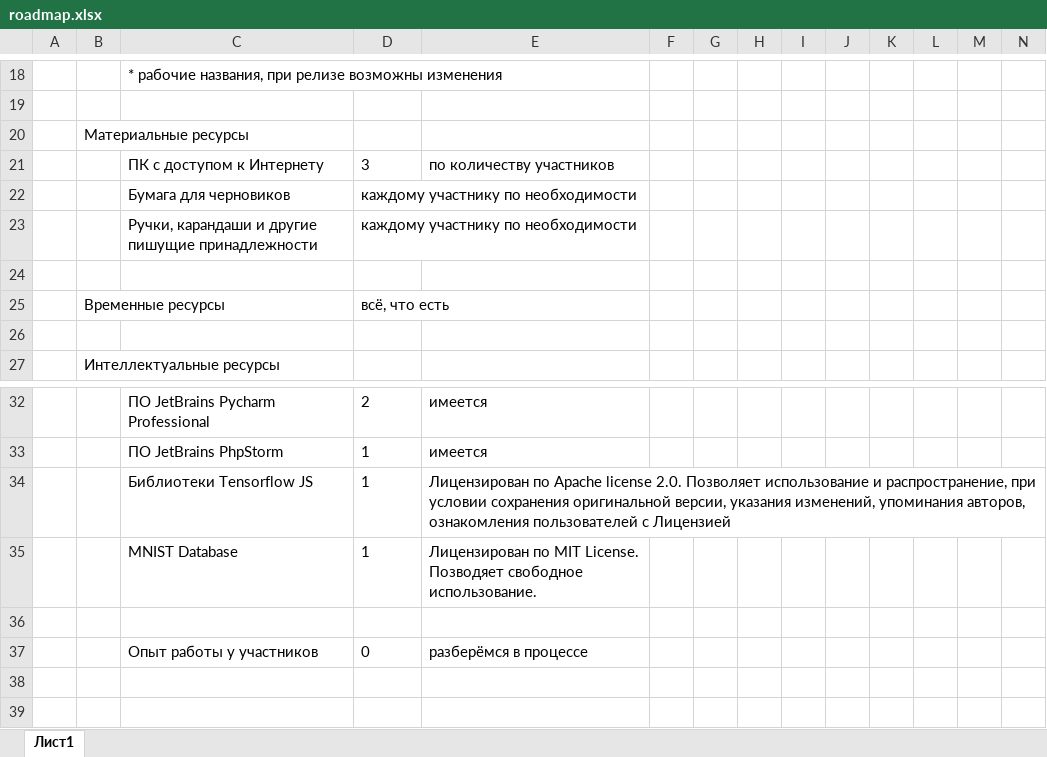
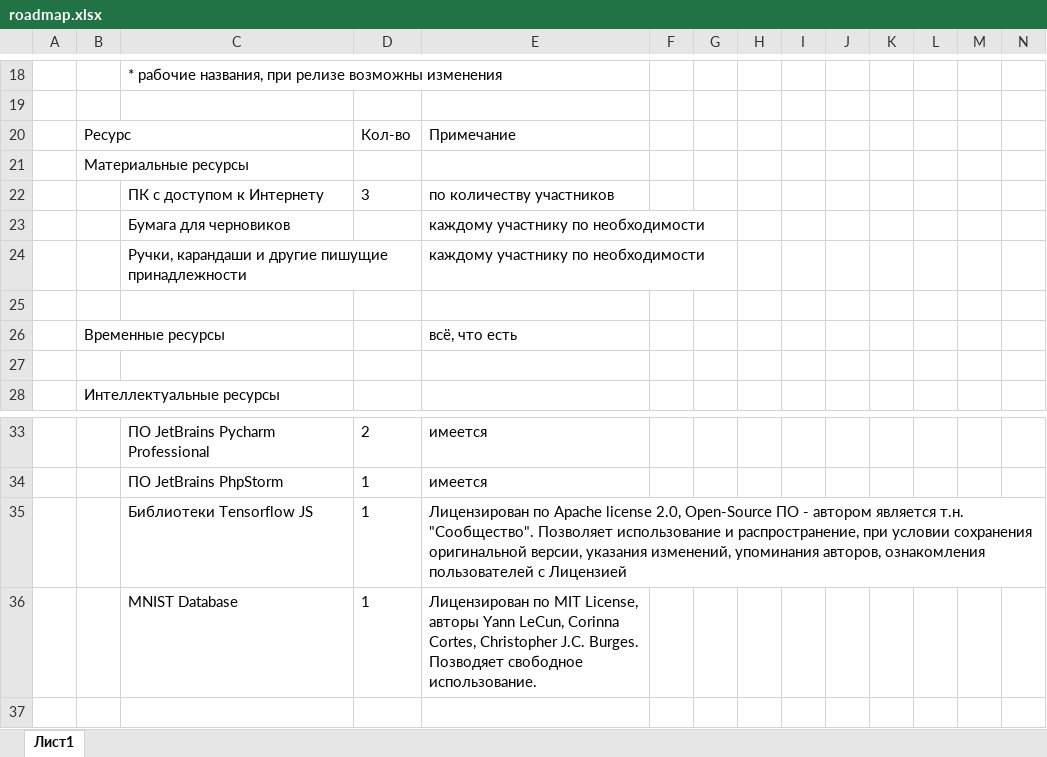
Before and after one commit to themyav/Game-about-AI, an Excel workbook: roadmap.xlsx, sheet Лист1, drawn as a sheet; only a part is shown, gaps mark what is left out; the shorter side is filled out with more unchanged rows; values as stored, in another font and other column widths than the file's, no borders; removed rows and columns are numbered as before the commit, all else as after; rows hold the shown columns only; the diff names each change by its address in the sheet, - before the commit and + after, or states it on an @@ line.

```diff
--- a/roadmap.xlsx (sheet Лист1)
+++ b/roadmap.xlsx (sheet Лист1)
+row 20:  | Ресурс |  | Кол-во | Примечание
-row 22:  |  | Бумага для черновиков | каждому участнику по необходимости
-row 23:  |  | Ручки, карандаши и другие пишущие принадлежности | каждому участнику по необходимости
+row 23:  |  | Бумага для черновиков |  | каждому участнику по необходимости
+row 24:  |  | Ручки, карандаши и другие пишущие принадлежности |  | каждому участнику по необходимости
-row 25:  | Временные ресурсы |  | всё, что есть
+row 26:  | Временные ресурсы |  |  | всё, что есть
-E35: …Apache license 2.0. Позволяет использование…
+E35: …Apache license 2.0, Open-Source ПО - автором является т.н. "Сообщество". Позволяет использование…
-E36: …по MIT License. Позводяет свободное…
+E36: …по MIT License, авторы Yann LeCun, Corinna Cortes, Christopher J.C. Burges. Позводяет свободное…
```
Also changed, not shown: 9 other files.
